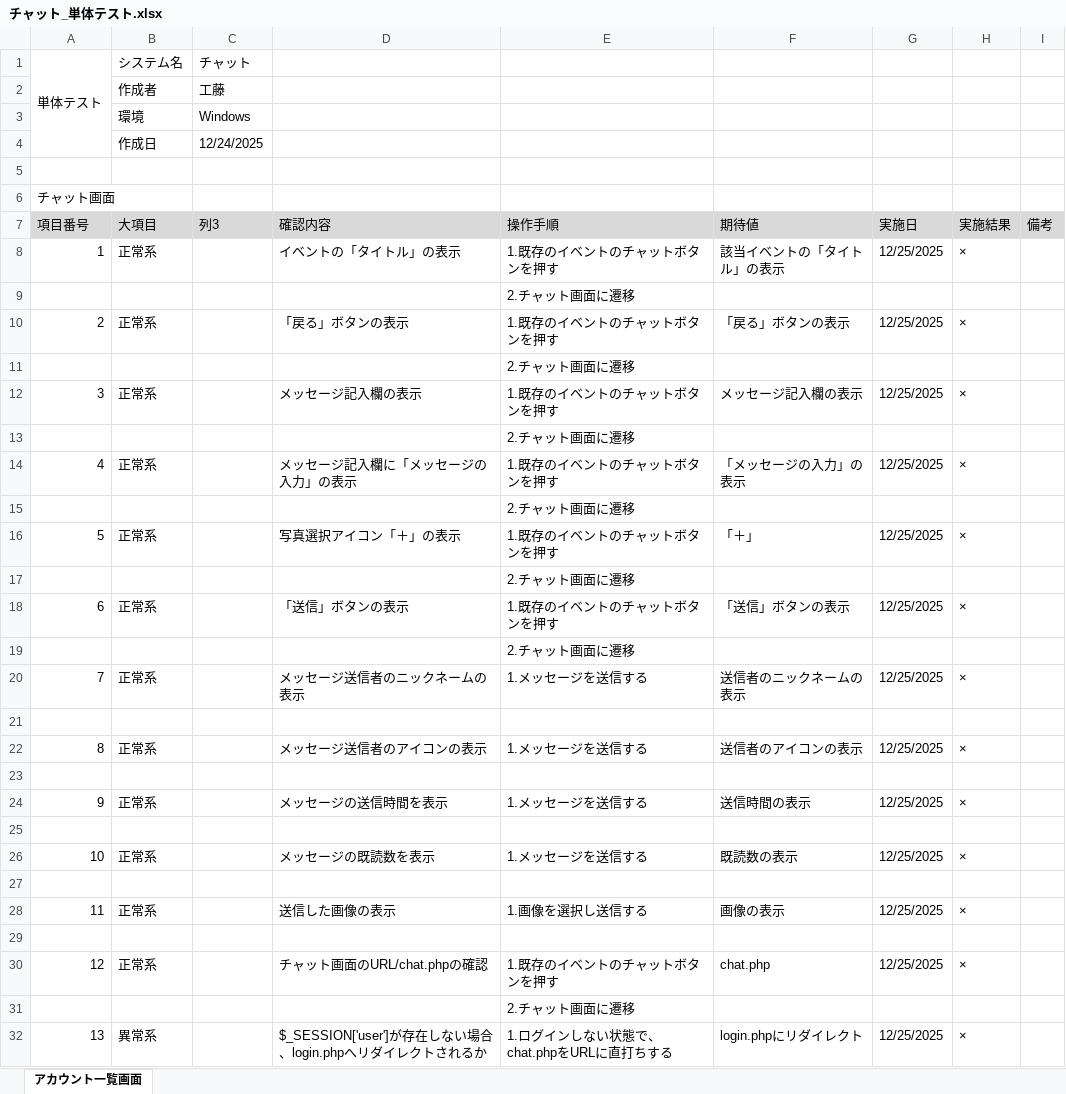
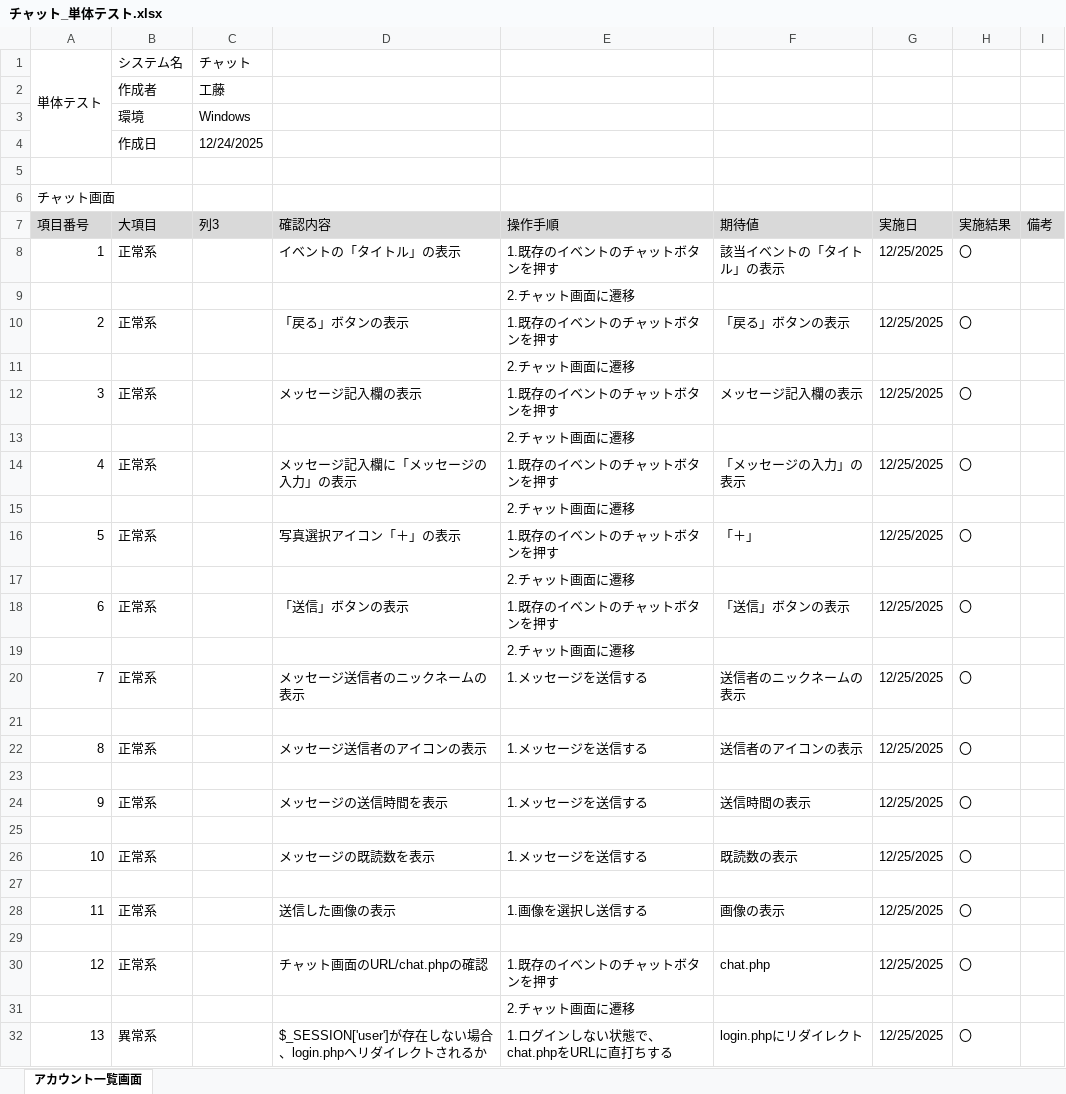
Before and after one commit to KeinF0rest/unit-test, an Excel workbook: チャット_単体テスト.xlsx, sheet アカウント一覧画面, drawn as a sheet; values as stored, in another font and other column widths than the file's, no borders; table styles not drawn; the diff names each change by its address in the sheet, - before the commit and + after, or states it on an @@ line.

Commit message:
チャット_単体テスト修正実施

```diff
--- a/チャット_単体テスト.xlsx (sheet アカウント一覧画面)
+++ b/チャット_単体テスト.xlsx (sheet アカウント一覧画面)
-H8 (実施結果): ×
+H8 (実施結果): 〇
-H10 (実施結果): ×
+H10 (実施結果): 〇
-H12 (実施結果): ×
+H12 (実施結果): 〇
-H14 (実施結果): ×
+H14 (実施結果): 〇
-H16 (実施結果): ×
+H16 (実施結果): 〇
-H18 (実施結果): ×
+H18 (実施結果): 〇
-H20 (実施結果): ×
+H20 (実施結果): 〇
-H22 (実施結果): ×
+H22 (実施結果): 〇
-H24 (実施結果): ×
+H24 (実施結果): 〇
-H26 (実施結果): ×
+H26 (実施結果): 〇
-H28 (実施結果): ×
+H28 (実施結果): 〇
-H30 (実施結果): ×
+H30 (実施結果): 〇
-H32 (実施結果): ×
+H32 (実施結果): 〇
```
